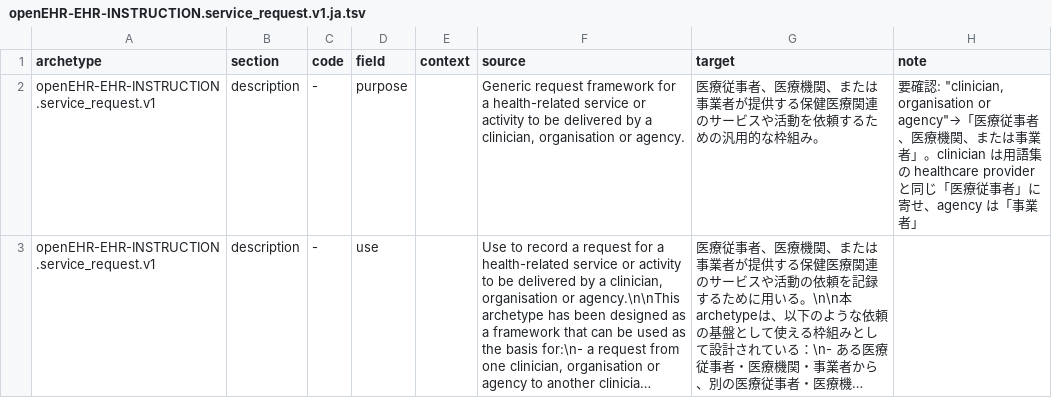
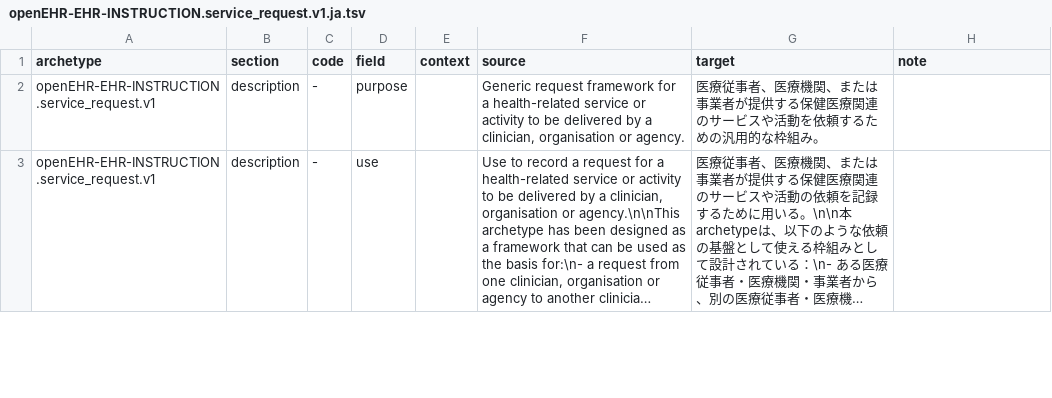
Before and after one commit to skoba/openehr-japanese-translation, a TSV file: archetypes/openEHR-EHR-INSTRUCTION.service_request.v1/work/openEHR-EHR-INSTRUCTION.service_request.v1.ja.tsv, drawn as a sheet; only a part is shown; long unchanged cells end in …; the diff covers the shown part only; the diff names each change by its address in the sheet, - before the commit and + after, or states it on an @@ line.

```diff
--- a/archetypes/openEHR-EHR-INSTRUCTION.service_request.v1/work/openEHR-EHR-INSTRUCTION.service_request.v1.ja.tsv
+++ b/archetypes/openEHR-EHR-INSTRUCTION.service_request.v1/work/openEHR-EHR-INSTRUCTION.service_request.v1.ja.tsv
-H2 (note): 要確認: "clinician, organisation or agency"→「医療従事者、医療機関、または事業者」。clinician は用語集の healthcare provider と同じ「医療従事者」に寄せ、agency は「事業者」
+H2 (note): (empty)
```
Also changed, not shown: 5 edited cells elsewhere in this file, 2 other files.
